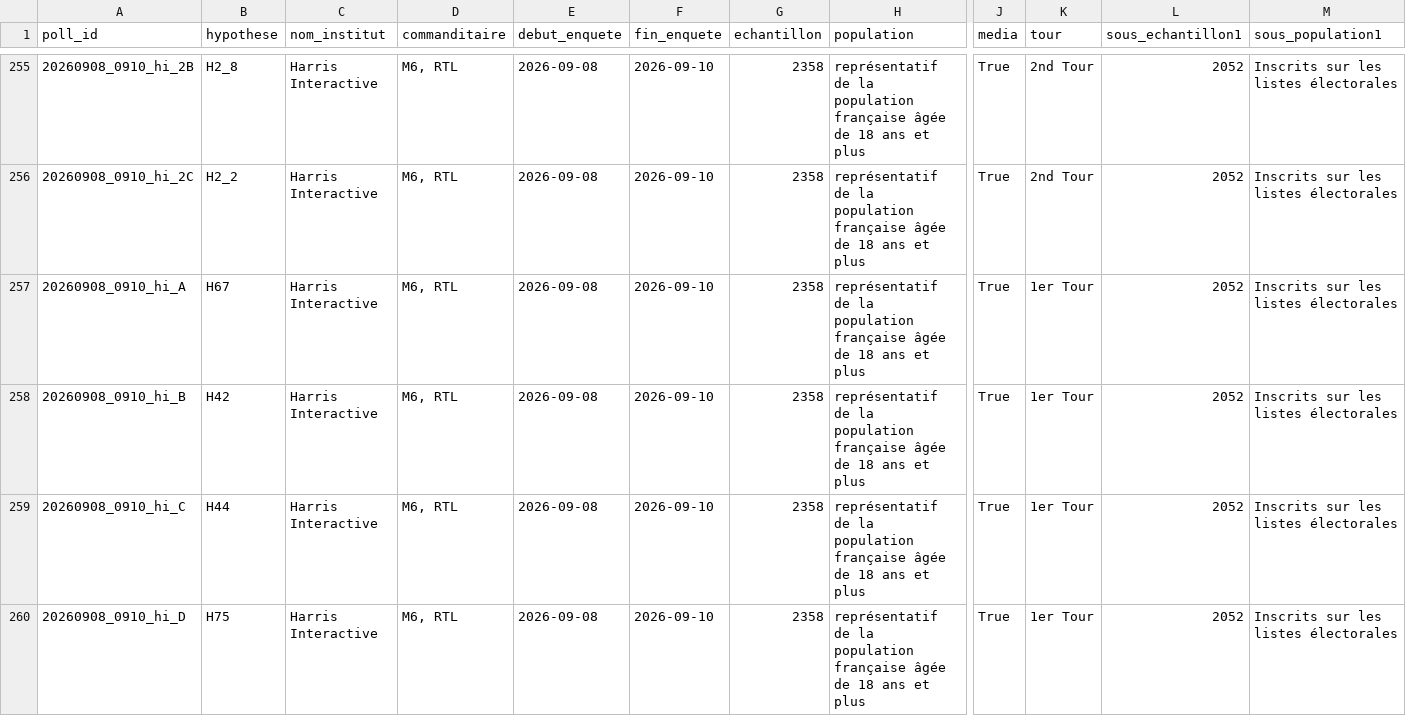
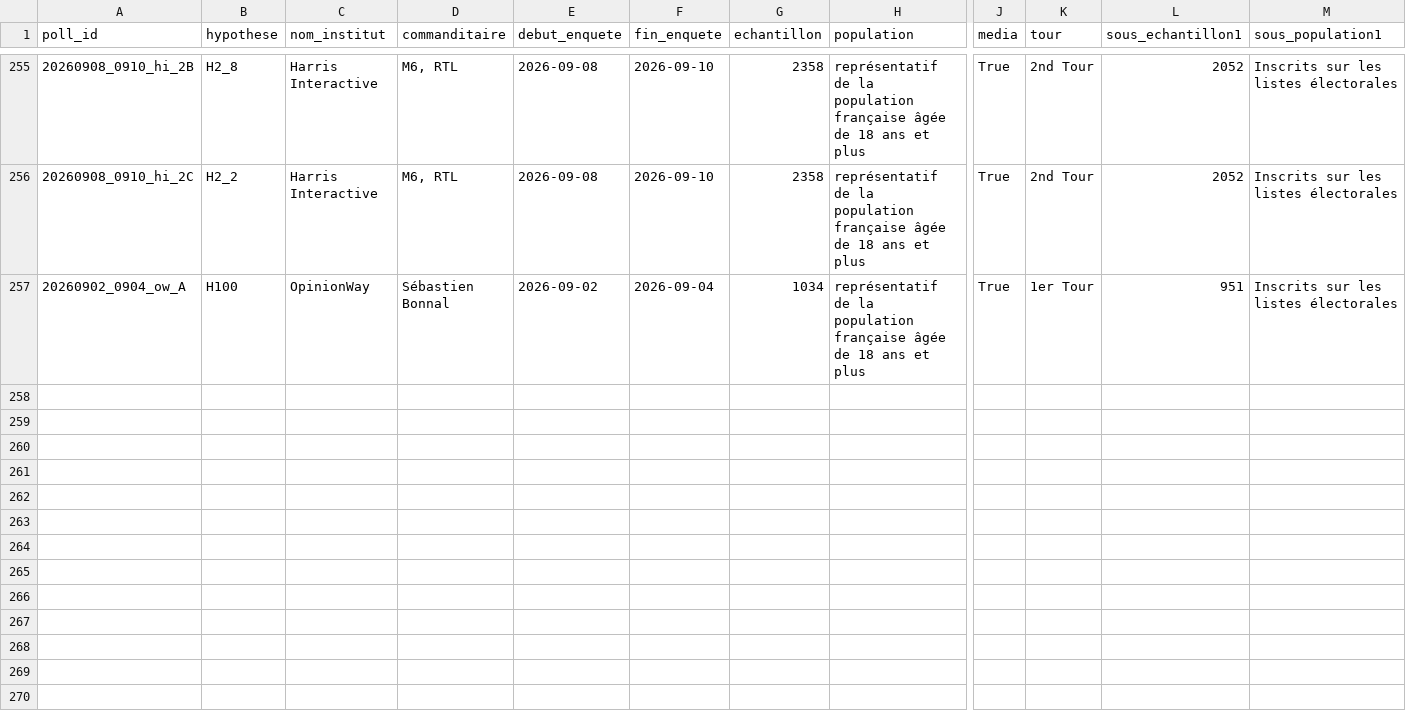
Before and after one commit to MieuxVoter/presidentielle2027, a CSV file: polls.csv, drawn as a sheet; only a part is shown, gaps mark what is left out; the shorter side is filled out with more unchanged rows; rows hold the shown columns only; the diff covers the shown part only; the diff names each change by its address in the sheet, - before the commit and + after, or states it on an @@ line.

```diff
--- a/polls.csv
+++ b/polls.csv
-row 257: 20260908_0910_hi_A | H67 | Harris Interactive | M6, RTL | 2026-09-08 | 2026-09-10 | 2358 | représentatif de la population française âgée de 18 ans et plus | True | 1er Tour | 2052 | Inscrits sur les listes électorales
-row 258: 20260908_0910_hi_B | H42 | Harris Interactive | M6, RTL | 2026-09-08 | 2026-09-10 | 2358 | représentatif de la population française âgée de 18 ans et plus | True | 1er Tour | 2052 | Inscrits sur les listes électorales
-row 259: 20260908_0910_hi_C | H44 | Harris Interactive | M6, RTL | 2026-09-08 | 2026-09-10 | 2358 | représentatif de la population française âgée de 18 ans et plus | True | 1er Tour | 2052 | Inscrits sur les listes électorales
-row 260: 20260908_0910_hi_D | H75 | Harris Interactive | M6, RTL | 2026-09-08 | 2026-09-10 | 2358 | représentatif de la population française âgée de 18 ans et plus | True | 1er Tour | 2052 | Inscrits sur les listes électorales
```
Also changed, not shown: 4 removed rows elsewhere in this file.
